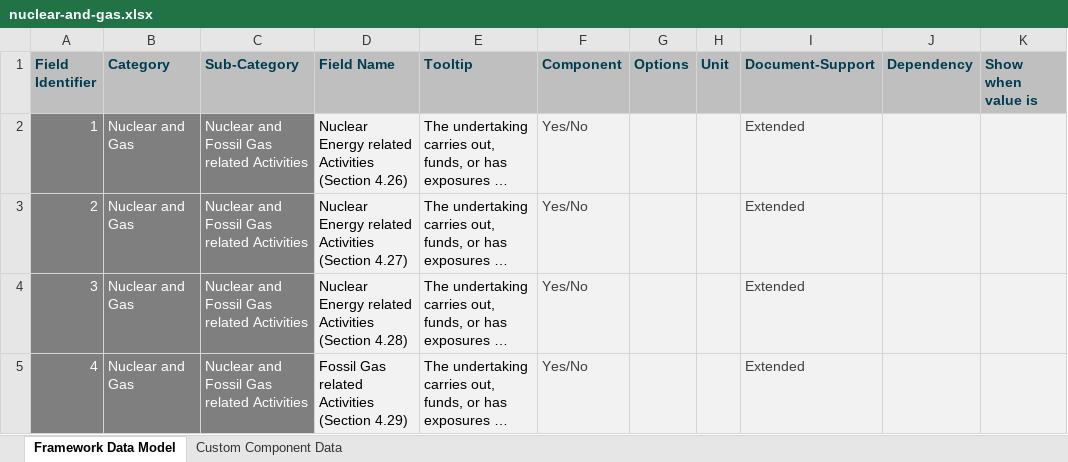
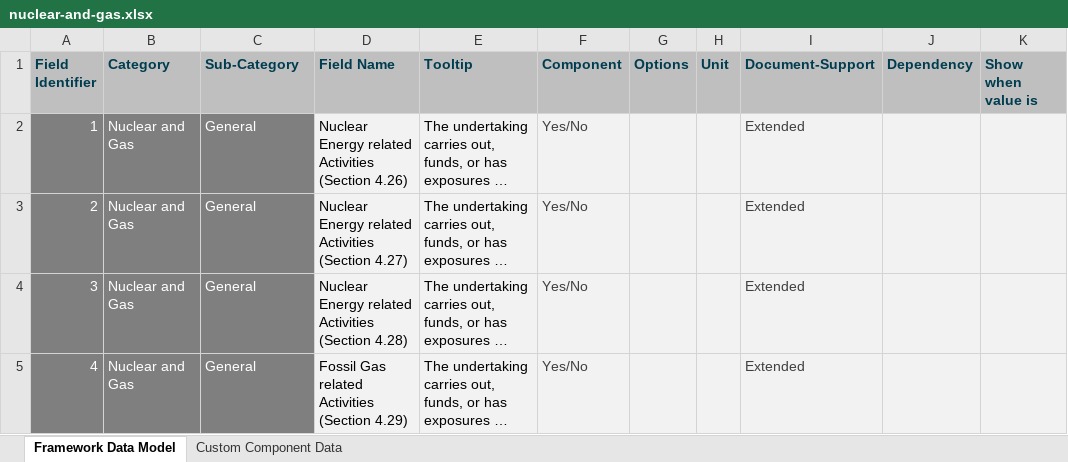
Before and after one commit to d-fine/Dataland, an Excel workbook: dataland-framework-toolbox/inputs/nuclear-and-gas/nuclear-and-gas.xlsx, sheet Framework Data Model, drawn as a sheet; only a part is shown; long unchanged cells end in …; values as stored, in another font and other column widths than the file's, no borders; the diff covers the shown part only; the diff names each change by its address in the sheet, - before the commit and + after, or states it on an @@ line.

Commit message:
Update Framework

```diff
--- a/dataland-framework-toolbox/inputs/nuclear-and-gas/nuclear-and-gas.xlsx (sheet Framework Data Model)
+++ b/dataland-framework-toolbox/inputs/nuclear-and-gas/nuclear-and-gas.xlsx (sheet Framework Data Model)
-C2:C5 (Sub-Category): Nuclear and Fossil Gas related Activities
+C2:C5 (Sub-Category): General
```
Also changed, not shown: 34 edited cells elsewhere in this sheet, 15 other files.
